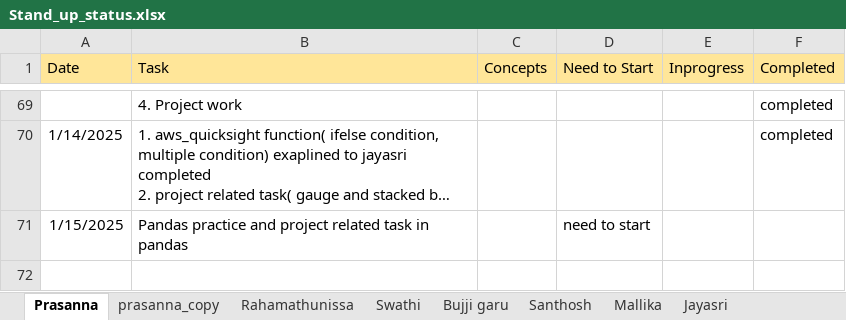
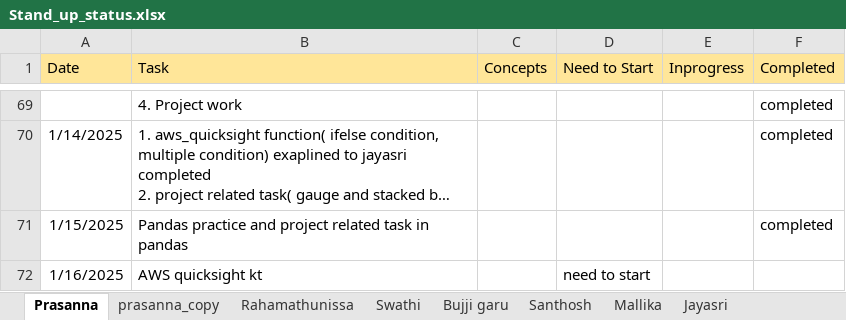
Before and after one commit to jayasriNandipu/Daily_standup_all, an Excel workbook: Stand_up_status.xlsx, sheet Prasanna, drawn as a sheet; only a part is shown, gaps mark what is left out; long unchanged cells end in …; values as stored, in another font and other column widths than the file's, no borders; the diff names each change by its address in the sheet, - before the commit and + after, or states it on an @@ line.

```diff
--- a/Stand_up_status.xlsx (sheet Prasanna)
+++ b/Stand_up_status.xlsx (sheet Prasanna)
-D71 (Need to Start): need to start
+D71 (Need to Start): (empty)
-F71 (Completed): (empty)
+F71 (Completed): completed
+row 72: 1/16/2025 | AWS quicksight kt |  | need to start
```
Also changed, not shown: sheet Rahamathunissa.
